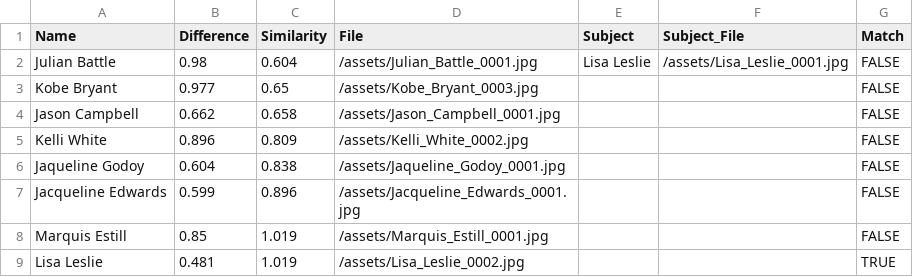
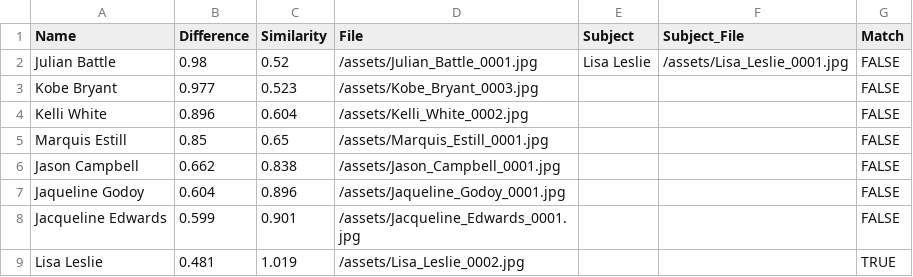
Before and after one commit to daniellaraz/AEKit, a CSV file: demo/Lisa_Leslie.csv, drawn as a sheet.

```diff
--- a/demo/Lisa_Leslie.csv
+++ b/demo/Lisa_Leslie.csv
@@ -1,9 +1,9 @@
 Name,Difference,Similarity,File,Subject,Subject_File,Match
-Julian Battle,0.98,0.604,/assets/Julian_Battle_0001.jpg,Lisa Leslie,/assets/Lisa_Leslie_0001.jpg,FALSE
-Kobe Bryant,0.977,0.65,/assets/Kobe_Bryant_0003.jpg,,,FALSE
-Jason Campbell,0.662,0.658,/assets/Jason_Campbell_0001.jpg,,,FALSE
-Kelli White,0.896,0.809,/assets/Kelli_White_0002.jpg,,,FALSE
-Jaqueline Godoy,0.604,0.838,/assets/Jaqueline_Godoy_0001.jpg,,,FALSE
-Jacqueline Edwards,0.599,0.896,/assets/Jacqueline_Edwards_0001.jpg,,,FALSE
-Marquis Estill,0.85,1.019,/assets/Marquis_Estill_0001.jpg,,,FALSE
+Julian Battle,0.98,0.52,/assets/Julian_Battle_0001.jpg,Lisa Leslie,/assets/Lisa_Leslie_0001.jpg,FALSE
+Kobe Bryant,0.977,0.523,/assets/Kobe_Bryant_0003.jpg,,,FALSE
+Kelli White,0.896,0.604,/assets/Kelli_White_0002.jpg,,,FALSE
+Marquis Estill,0.85,0.65,/assets/Marquis_Estill_0001.jpg,,,FALSE
+Jason Campbell,0.662,0.838,/assets/Jason_Campbell_0001.jpg,,,FALSE
+Jaqueline Godoy,0.604,0.896,/assets/Jaqueline_Godoy_0001.jpg,,,FALSE
+Jacqueline Edwards,0.599,0.901,/assets/Jacqueline_Edwards_0001.jpg,,,FALSE
 Lisa Leslie,0.481,1.019,/assets/Lisa_Leslie_0002.jpg,,,TRUE
```
Also changed, not shown: 1 other file.
